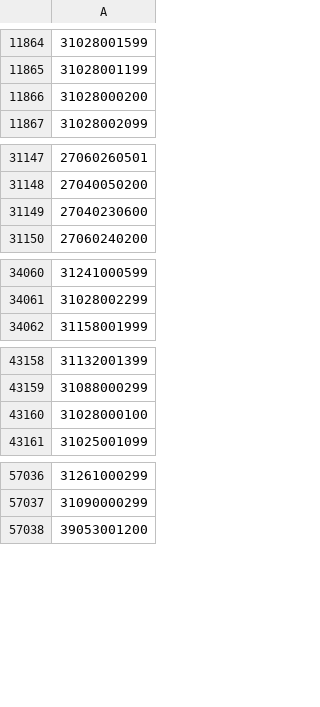
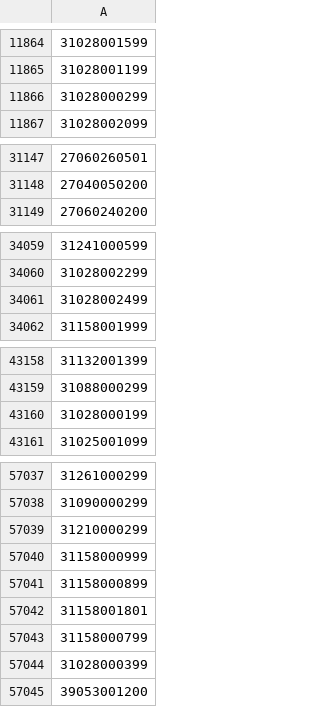
Before and after one commit to OSM-es/validador-ine, a CSV file: ES.csv, drawn as a sheet; only a part is shown, gaps mark what is left out; removed rows and columns are numbered as before the commit, all else as after; the diff covers the shown part only; the diff names each change by its address in the sheet, - before the commit and + after, or states it on an @@ line.

```diff
--- a/ES.csv
+++ b/ES.csv
-A11866: 31028000200
+A11866: 31028000299
-row 31149: 27040230600
+row 34061: 31028002499
-A43160: 31028000100
+A43160: 31028000199
+row 57039: 31210000299
+row 57040: 31158000999
+row 57041: 31158000899
+row 57042: 31158001801
+row 57043: 31158000799
+row 57044: 31028000399
```
Also changed, not shown: 1 added row elsewhere in this file, 1 other file.
